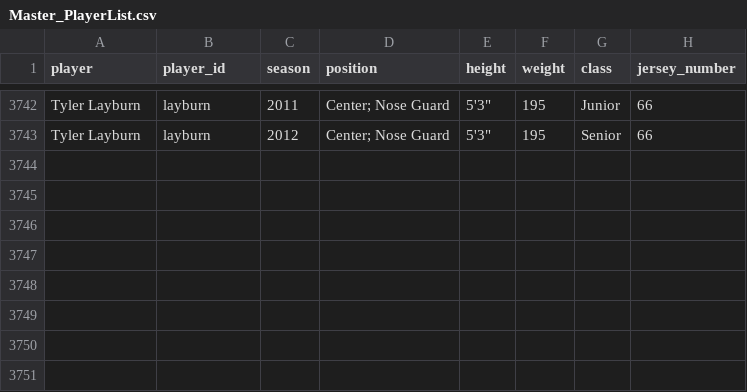
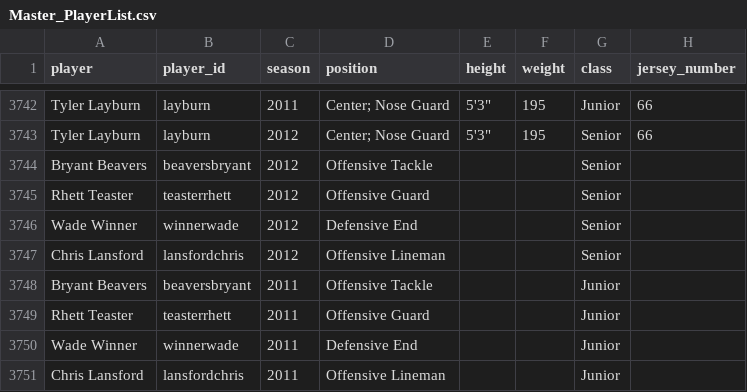
Before and after one commit to dylanhecox/stafford-indians-football, a CSV file: Master_PlayerList.csv, drawn as a sheet; only a part is shown, gaps mark what is left out; the diff names each change by its address in the sheet, - before the commit and + after, or states it on an @@ line.

Commit message:
Add files via upload

```diff
--- a/Master_PlayerList.csv
+++ b/Master_PlayerList.csv
+row 3744: Bryant Beavers | beaversbryant | 2012 | Offensive Tackle |  |  | Senior
+row 3745: Rhett Teaster | teasterrhett | 2012 | Offensive Guard |  |  | Senior
+row 3746: Wade Winner | winnerwade | 2012 | Defensive End |  |  | Senior
+row 3747: Chris Lansford | lansfordchris | 2012 | Offensive Lineman |  |  | Senior
+row 3748: Bryant Beavers | beaversbryant | 2011 | Offensive Tackle |  |  | Junior
+row 3749: Rhett Teaster | teasterrhett | 2011 | Offensive Guard |  |  | Junior
+row 3750: Wade Winner | winnerwade | 2011 | Defensive End |  |  | Junior
+row 3751: Chris Lansford | lansfordchris | 2011 | Offensive Lineman |  |  | Junior
```
